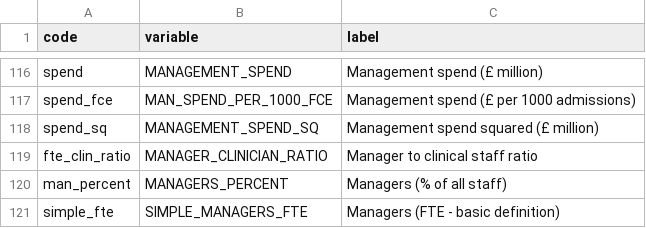
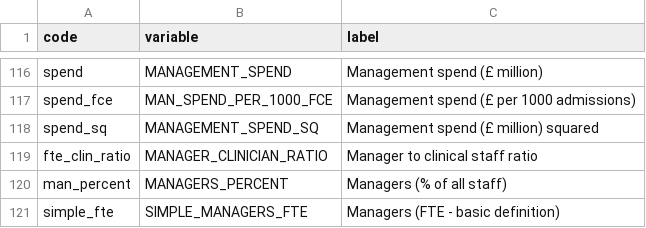
Before and after one commit to miqdadasaria/hospital_management, a CSV file: data/variable_definitions.csv, drawn as a sheet; only a part is shown, gaps mark what is left out.

Commit message:
cleaned up issues with labelling in appendix regression tables

```diff
--- a/data/variable_definitions.csv
+++ b/data/variable_definitions.csv
@@ -117,3 +117,3 @@ spend,MANAGEMENT_SPEND,Management spend (£ million)
 spend_fce,MAN_SPEND_PER_1000_FCE,Management spend (£ per 1000 admissions)
-spend_sq,MANAGEMENT_SPEND_SQ,Management spend squared (£ million)
+spend_sq,MANAGEMENT_SPEND_SQ,Management spend (£ million) squared
 fte_clin_ratio,MANAGER_CLINICIAN_RATIO,Manager to clinical staff ratio
```
Also changed, not shown: 1 other file.
